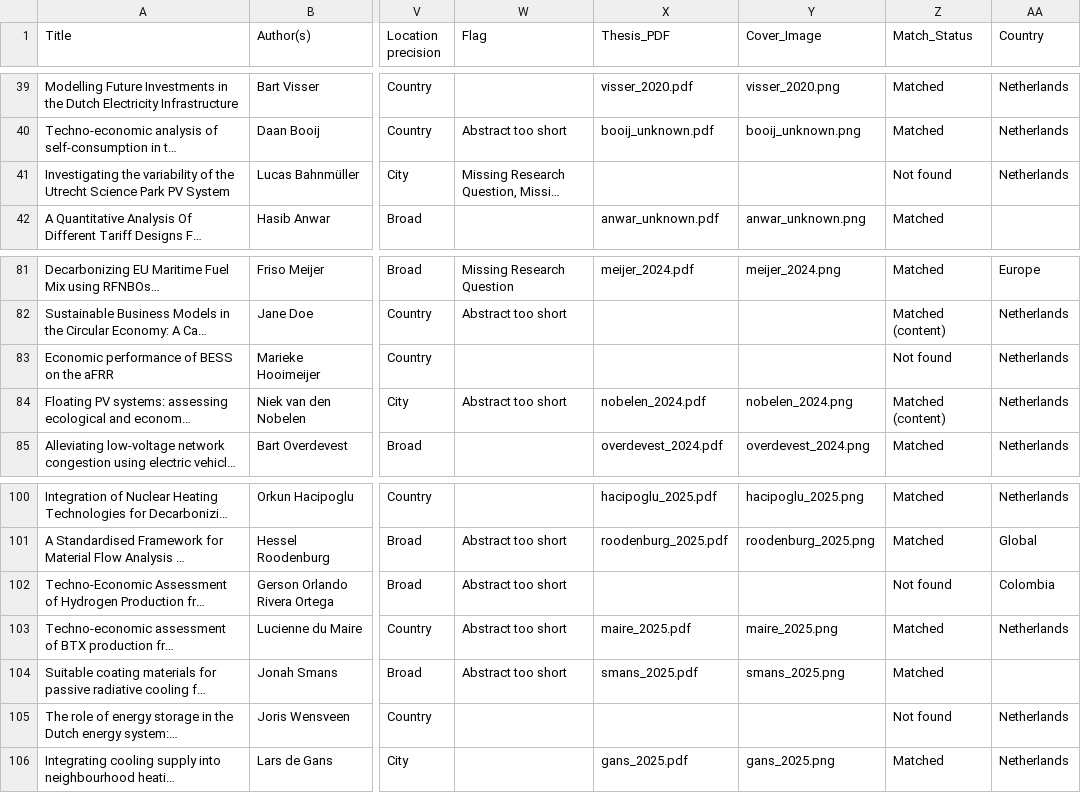
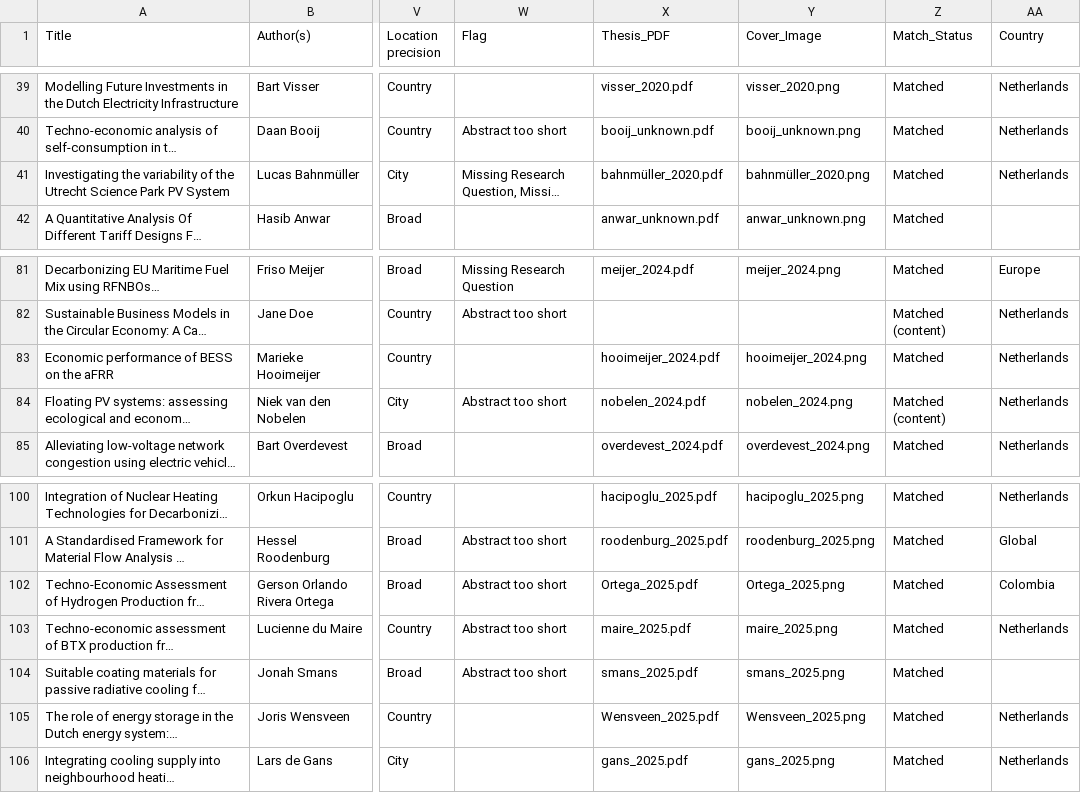
Before and after one commit to pimbarmentlo-gif/copernicus-thesis-explorer, a CSV file: programs/energy_science/thesis_metadata_matched.csv, drawn as a sheet; only a part is shown, gaps mark what is left out; long unchanged cells end in …; the diff names each change by its address in the sheet, - before the commit and + after, or states it on an @@ line.

```diff
--- a/programs/energy_science/thesis_metadata_matched.csv
+++ b/programs/energy_science/thesis_metadata_matched.csv
-X41 (Thesis_PDF): (empty)
+X41 (Thesis_PDF): bahnmüller_2020.pdf
-Y41 (Cover_Image): (empty)
+Y41 (Cover_Image): bahnmüller_2020.png
-Z41 (Match_Status): Not found
+Z41 (Match_Status): Matched
-X83 (Thesis_PDF): (empty)
+X83 (Thesis_PDF): hooimeijer_2024.pdf
-Y83 (Cover_Image): (empty)
+Y83 (Cover_Image): hooimeijer_2024.png
-Z83 (Match_Status): Not found
+Z83 (Match_Status): Matched
-X102 (Thesis_PDF): (empty)
+X102 (Thesis_PDF): Ortega_2025.pdf
-Y102 (Cover_Image): (empty)
+Y102 (Cover_Image): Ortega_2025.png
-Z102 (Match_Status): Not found
+Z102 (Match_Status): Matched
-X105 (Thesis_PDF): (empty)
+X105 (Thesis_PDF): Wensveen_2025.pdf
-Y105 (Cover_Image): (empty)
+Y105 (Cover_Image): Wensveen_2025.png
-Z105 (Match_Status): Not found
+Z105 (Match_Status): Matched
```
Also changed, not shown: programs/sbi/thesis_metadata_matched.csv, programs/sustainable_development/thesis_metadata_matched.csv, 13 other files.
